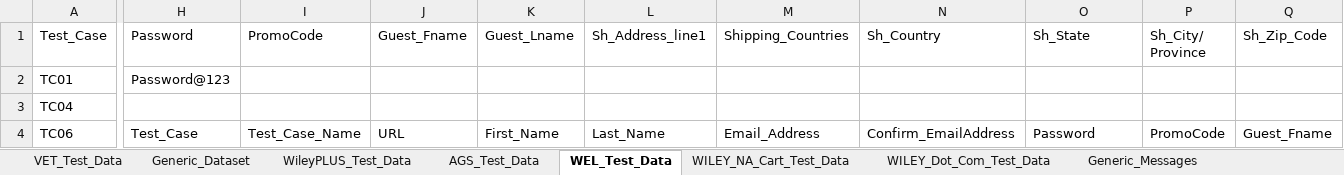
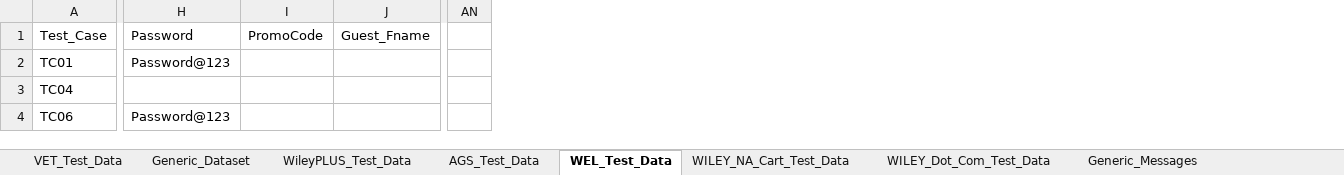
Before and after one commit to gsaha99/Ecommerce_QA, an Excel workbook: Test Data/Automation_Datasheet.xlsx, sheet WEL_Test_Data, drawn as a sheet; only a part is shown, gaps mark what is left out; values as stored, in another font and other column widths than the file's, no cell formats; removed rows and columns are numbered as before the commit, all else as after; the diff covers the shown part only; the diff names each change by its address in the sheet, - before the commit and + after, or states it on an @@ line.

Commit message:
Datasheet change for WEL

```diff
--- a/Test Data/Automation_Datasheet.xlsx (sheet WEL_Test_Data)
+++ b/Test Data/Automation_Datasheet.xlsx (sheet WEL_Test_Data)
-column H (Password), rows 2-4: Password@123 |  | Test_Case
-column I (PromoCode), row 4: Test_Case_Name
-column J (Guest_Fname), row 4: URL
-column K (Guest_Lname), row 4: First_Name
-column L (Sh_Address_line1), row 4: Last_Name
-column M (Shipping_Countries), row 4: Email_Address
-column N (Sh_Country), row 4: Confirm_EmailAddress
+column AN, empty
-H1: Sh_State
+H1: Password
-I1: Sh_City/ Province
+I1: PromoCode
-J1: Sh_Zip_Code
+J1: Guest_Fname
-H2 (Password): (empty)
+H2 (Password): Password@123
-H4 (Password): Password
+H4 (Password): Password@123
-I4 (PromoCode): PromoCode
+I4 (PromoCode): (empty)
-J4 (Guest_Fname): Guest_Fname
+J4 (Guest_Fname): (empty)
```
Also changed, not shown: 3 added rows, 3 removed rows, 4 added columns and 642 edited cells elsewhere in this sheet, cell formats.
